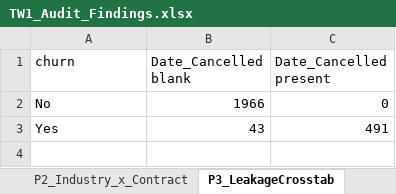
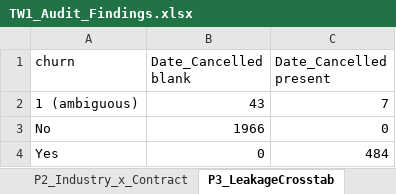
Before and after one commit to js15542/2100_TW1_Data_Health_Checkup, an Excel workbook: TW1_Audit_Findings.xlsx, sheet P3_LeakageCrosstab, drawn as a sheet; values as stored, in another font and other column widths than the file's, no borders; addresses are those after the commit; the diff names each change by its address in the sheet, - before the commit and + after, or states it on an @@ line.

Commit message:
Raw vs Clean metrics: label reconciliation, issue counts, whale impact, leakage diagnostic; cleaning script drops leakage/identifier columns

```diff
--- a/TW1_Audit_Findings.xlsx (sheet P3_LeakageCrosstab)
+++ b/TW1_Audit_Findings.xlsx (sheet P3_LeakageCrosstab)
+row 2: 1 (ambiguous) | 43 | 7
-B4 (Date_Cancelled blank): 43
+B4 (Date_Cancelled blank): 0
-C4 (Date_Cancelled present): 491
+C4 (Date_Cancelled present): 484
```
Also changed, not shown: sheet Summary, sheet P2_Industry_x_Contract, sheet P2_ChurnByContract, sheet P2_ChurnByIndustry, sheet Consist_SupportMissing, 10 other files.
